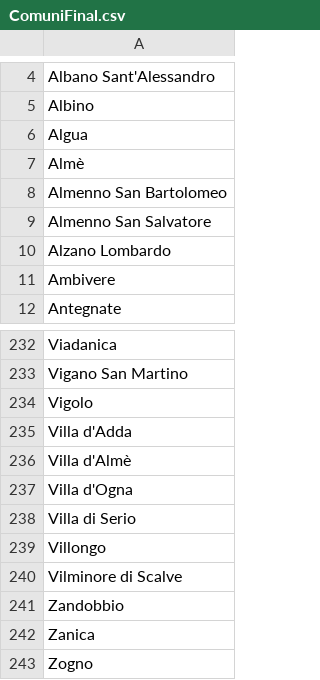
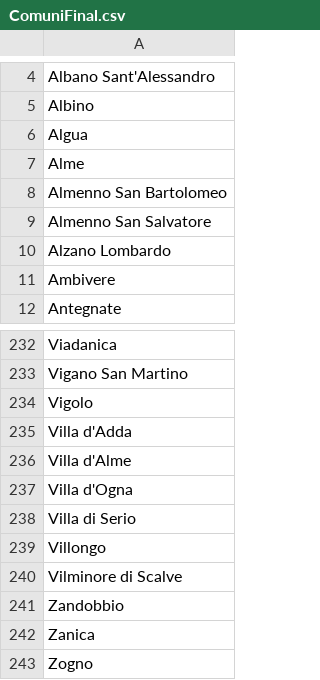
Before and after one commit to PitBosch/ABGD, a CSV file: ComuniFinal.csv, drawn as a sheet; only a part is shown, gaps mark what is left out.

```diff
--- a/ComuniFinal.csv
+++ b/ComuniFinal.csv
@@ -6,3 +6,3 @@ Albino
 Algua
-Almè
+Alme
 Almenno San Bartolomeo
@@ -235,3 +235,3 @@ Vigolo
 Villa d'Adda
-Villa d'Almè
+Villa d'Alme
 Villa d'Ogna
```
